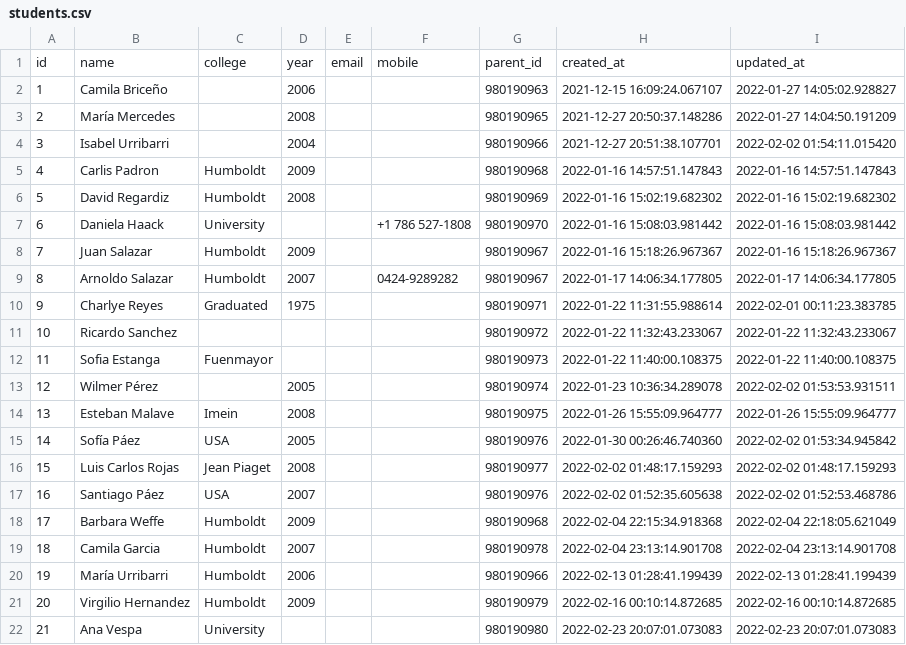
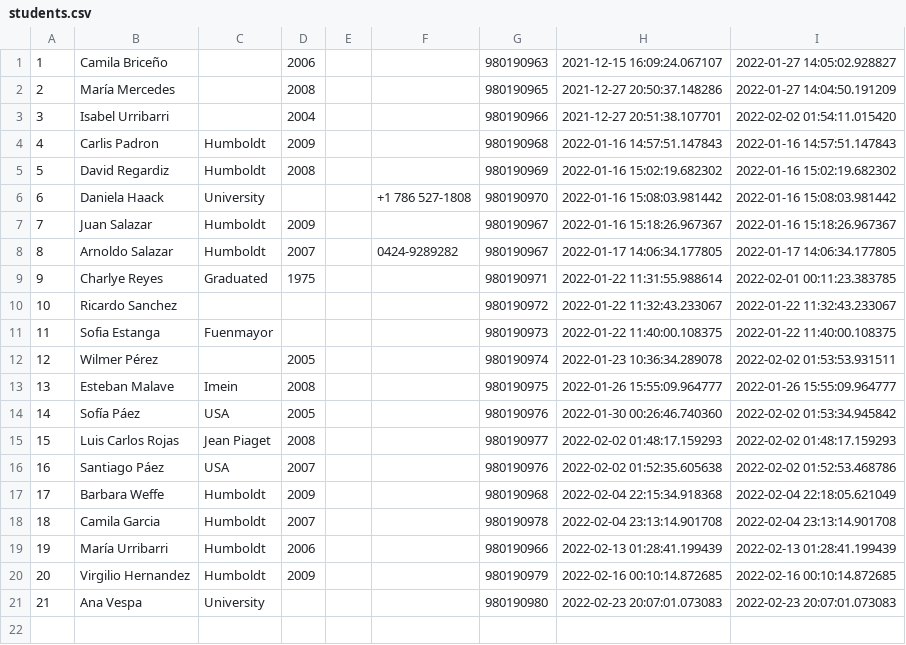
Before and after one commit to aresolver/new_academy, a CSV file: db/students.csv, drawn as a sheet.

Commit message:
Excluir *.*~ incluir data de tablas

```diff
--- a/db/students.csv
+++ b/db/students.csv
@@ -1,2 +1 @@
-id,name,college,year,email,mobile,parent_id,created_at,updated_at
 1,"Camila Briceño","",2006,"","",980190963,"2021-12-15 16:09:24.067107","2022-01-27 14:05:02.928827"
```
Also changed, not shown: db/parents.csv, db/payments.csv, 3 other files.
